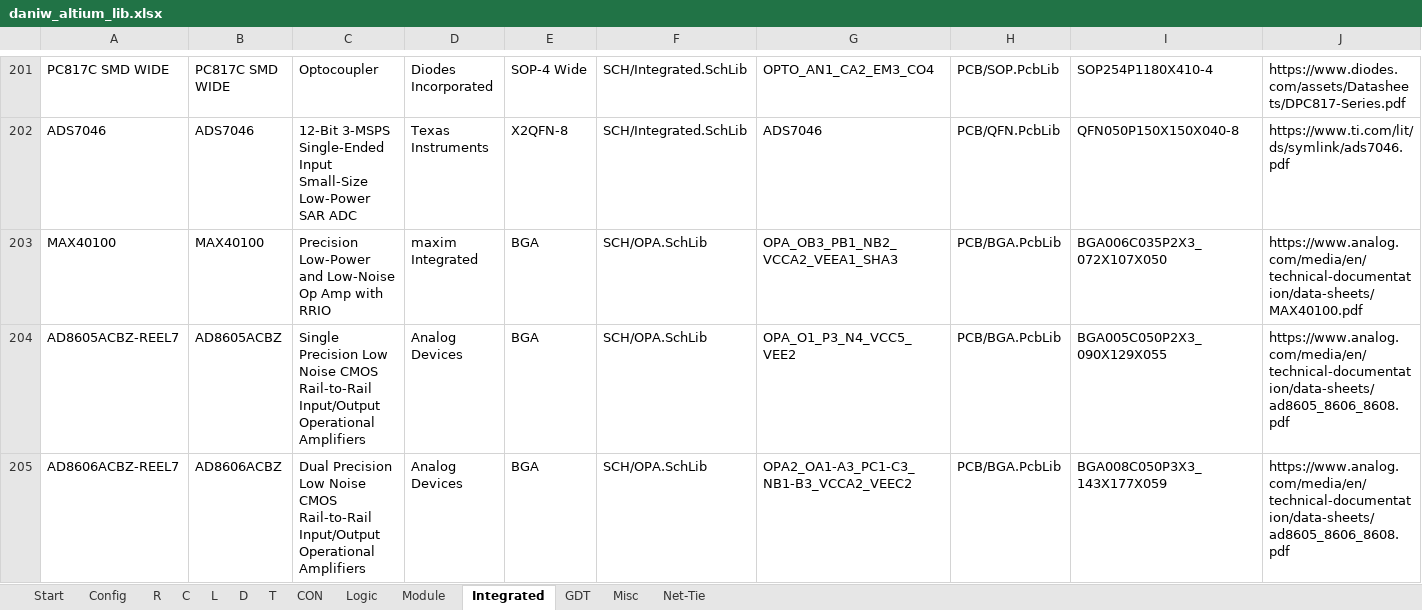
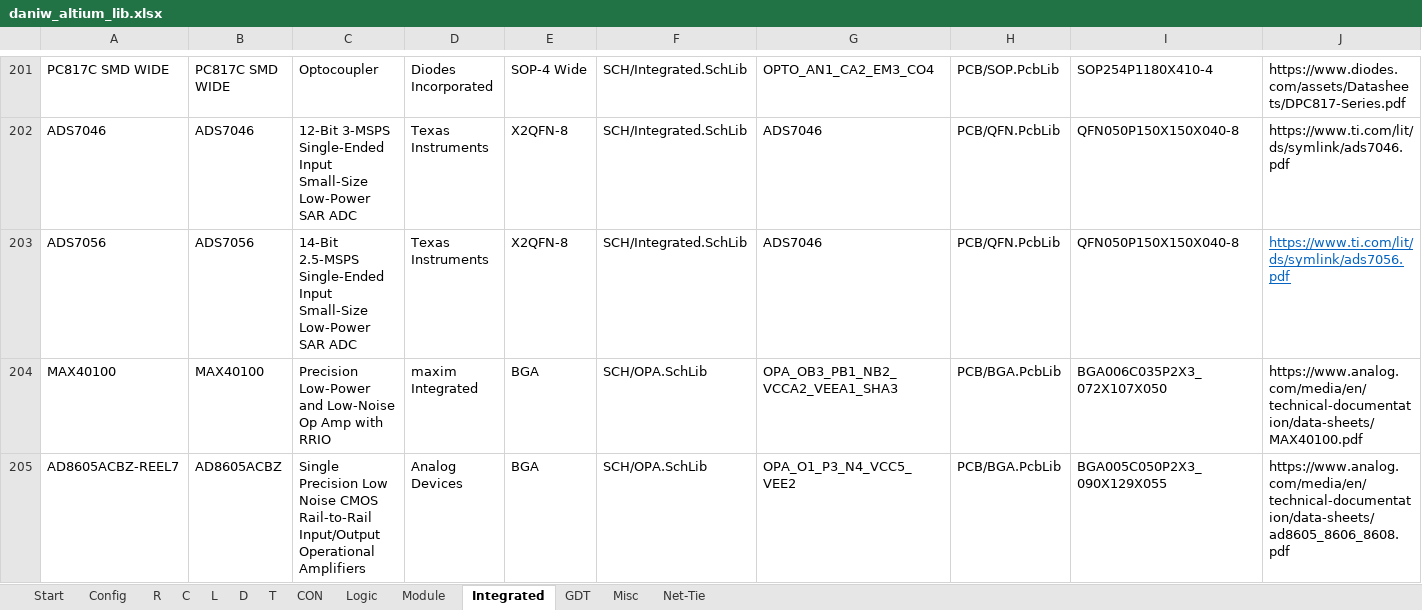
Before and after one commit to daniw/altium_lib, an Excel workbook: daniw_altium_lib.xlsx, sheet Integrated, drawn as a sheet; only a part is shown, gaps mark what is left out; the shorter side is filled out with more unchanged rows; values as stored, in another font and other column widths than the file's, no borders; rows hold the shown columns only; the diff names each change by its address in the sheet, - before the commit and + after, or states it on an @@ line.

```diff
--- a/daniw_altium_lib.xlsx (sheet Integrated)
+++ b/daniw_altium_lib.xlsx (sheet Integrated)
+row 203: ADS7056 | ADS7056 | 14-Bit 2.5-MSPS Single-Ended Input Small-Size Low-Power SAR ADC | Texas Instruments | X2QFN-8 | SCH/Integrated.SchLib | ADS7046 | PCB/QFN.PcbLib | QFN050P150X150X040-8 | https://www.ti.com/lit/ds/symlink/ads7056.pdf
```
Also changed, not shown: sheet C, sheet Logic, sheet Misc, 1 other file.
